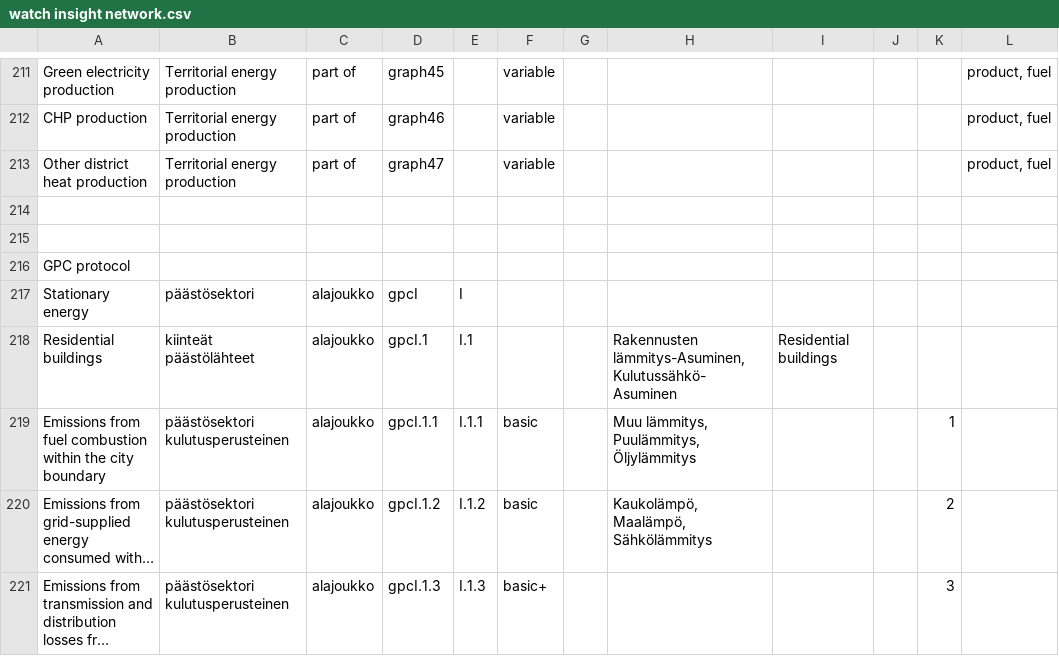
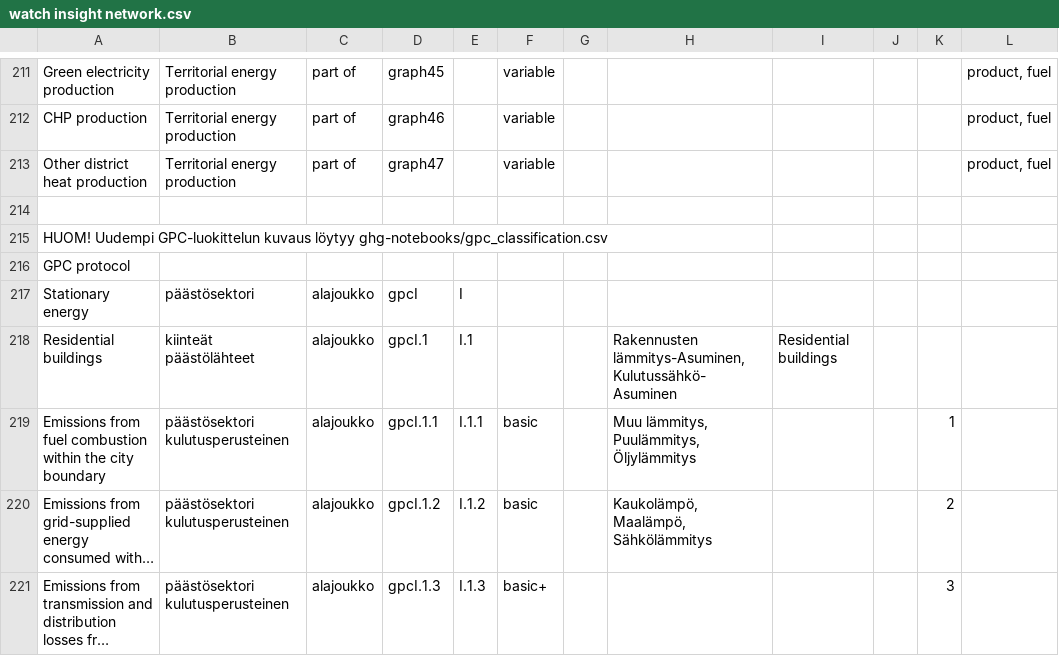
Before and after one commit to jtuomist/watch_network, a CSV file: watch insight network.csv, drawn as a sheet; only a part is shown, gaps mark what is left out; long unchanged cells end in …; the diff names each change by its address in the sheet, - before the commit and + after, or states it on an @@ line.

```diff
--- a/watch insight network.csv
+++ b/watch insight network.csv
-A215: (empty)
+A215: HUOM! Uudempi GPC-luokittelun kuvaus löytyy ghg-notebooks/gpc_classification.csv
```
Also changed, not shown: 2 other files.
